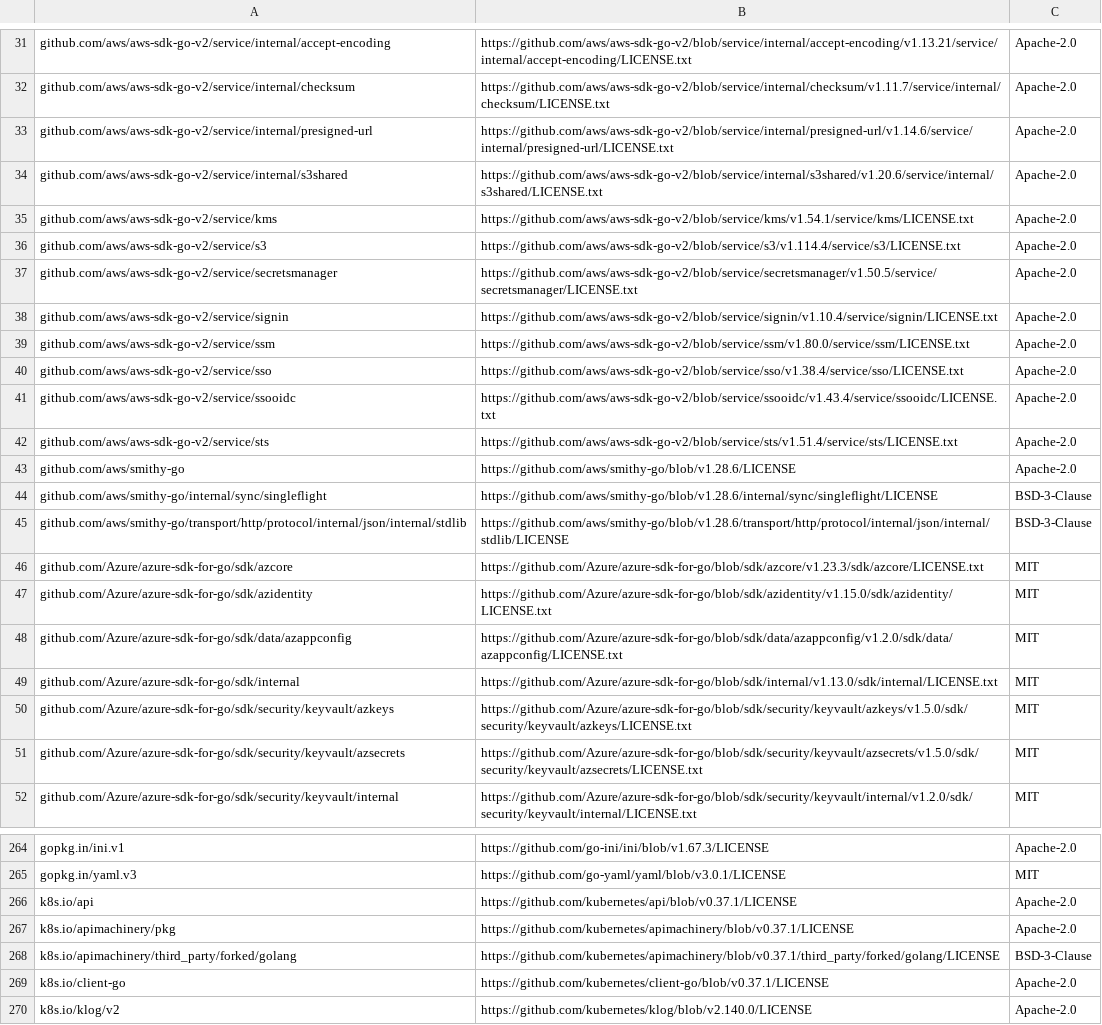
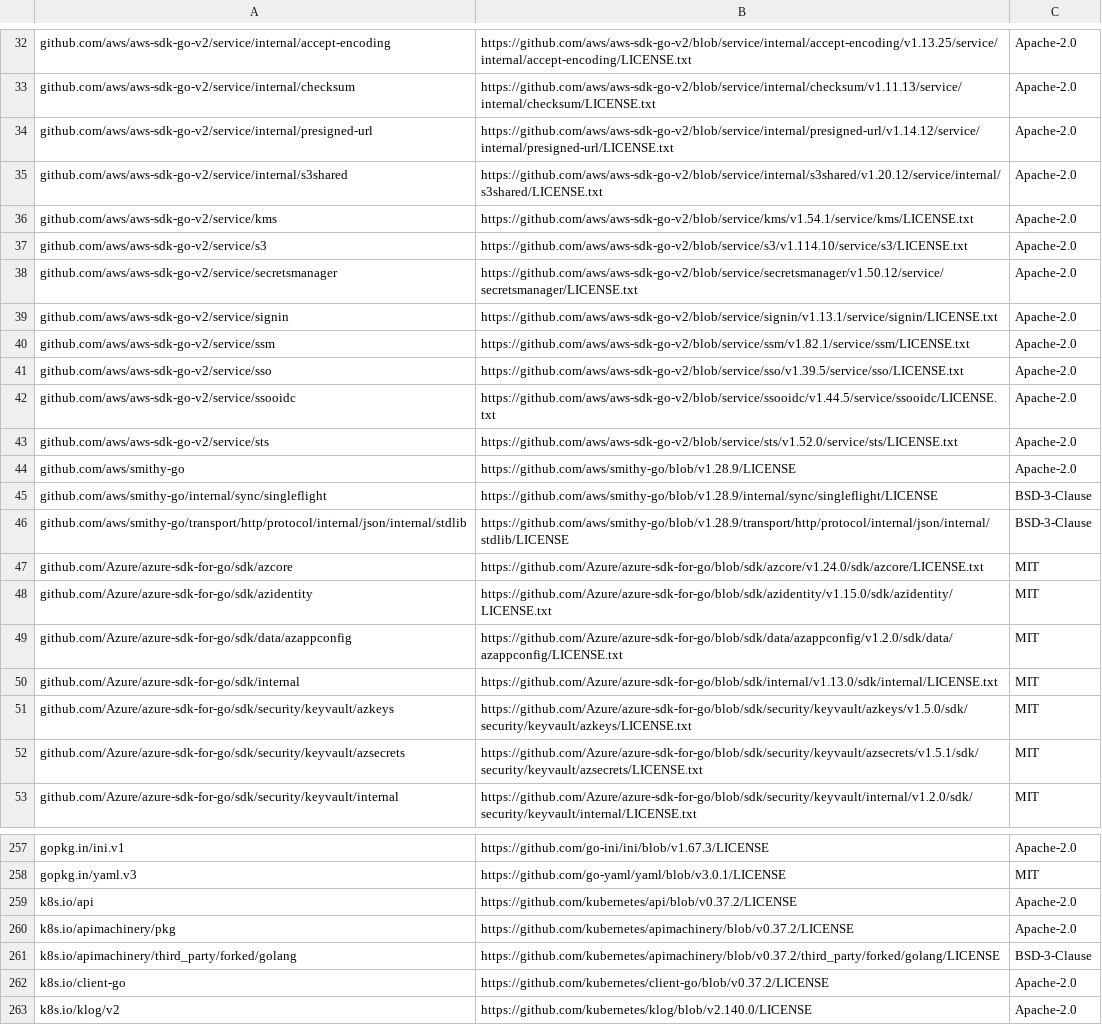
Before and after one commit to xavidop/tamesu, a CSV file: THIRD_PARTY_LICENSES.csv, drawn as a sheet; only a part is shown, gaps mark what is left out; addresses are those after the commit; the diff covers the shown part only; the diff names each change by its address in the sheet, - before the commit and + after, or states it on an @@ line.

```diff
--- a/THIRD_PARTY_LICENSES.csv
+++ b/THIRD_PARTY_LICENSES.csv
-B32: https://github.com/aws/aws-sdk-go-v2/blob/service/internal/accept-encoding/v1.13.21/service/internal/accept-encoding/LICENSE.txt
+B32: https://github.com/aws/aws-sdk-go-v2/blob/service/internal/accept-encoding/v1.13.25/service/internal/accept-encoding/LICENSE.txt
-B33: https://github.com/aws/aws-sdk-go-v2/blob/service/internal/checksum/v1.11.7/service/internal/checksum/LICENSE.txt
+B33: https://github.com/aws/aws-sdk-go-v2/blob/service/internal/checksum/v1.11.13/service/internal/checksum/LICENSE.txt
-B34: https://github.com/aws/aws-sdk-go-v2/blob/service/internal/presigned-url/v1.14.6/service/internal/presigned-url/LICENSE.txt
+B34: https://github.com/aws/aws-sdk-go-v2/blob/service/internal/presigned-url/v1.14.12/service/internal/presigned-url/LICENSE.txt
-B35: https://github.com/aws/aws-sdk-go-v2/blob/service/internal/s3shared/v1.20.6/service/internal/s3shared/LICENSE.txt
+B35: https://github.com/aws/aws-sdk-go-v2/blob/service/internal/s3shared/v1.20.12/service/internal/s3shared/LICENSE.txt
-B37: https://github.com/aws/aws-sdk-go-v2/blob/service/s3/v1.114.4/service/s3/LICENSE.txt
+B37: https://github.com/aws/aws-sdk-go-v2/blob/service/s3/v1.114.10/service/s3/LICENSE.txt
-B38: https://github.com/aws/aws-sdk-go-v2/blob/service/secretsmanager/v1.50.5/service/secretsmanager/LICENSE.txt
+B38: https://github.com/aws/aws-sdk-go-v2/blob/service/secretsmanager/v1.50.12/service/secretsmanager/LICENSE.txt
-B39: https://github.com/aws/aws-sdk-go-v2/blob/service/signin/v1.10.4/service/signin/LICENSE.txt
+B39: https://github.com/aws/aws-sdk-go-v2/blob/service/signin/v1.13.1/service/signin/LICENSE.txt
-B40: https://github.com/aws/aws-sdk-go-v2/blob/service/ssm/v1.80.0/service/ssm/LICENSE.txt
+B40: https://github.com/aws/aws-sdk-go-v2/blob/service/ssm/v1.82.1/service/ssm/LICENSE.txt
-B41: https://github.com/aws/aws-sdk-go-v2/blob/service/sso/v1.38.4/service/sso/LICENSE.txt
+B41: https://github.com/aws/aws-sdk-go-v2/blob/service/sso/v1.39.5/service/sso/LICENSE.txt
-B42: https://github.com/aws/aws-sdk-go-v2/blob/service/ssooidc/v1.43.4/service/ssooidc/LICENSE.txt
+B42: https://github.com/aws/aws-sdk-go-v2/blob/service/ssooidc/v1.44.5/service/ssooidc/LICENSE.txt
-B43: https://github.com/aws/aws-sdk-go-v2/blob/service/sts/v1.51.4/service/sts/LICENSE.txt
+B43: https://github.com/aws/aws-sdk-go-v2/blob/service/sts/v1.52.0/service/sts/LICENSE.txt
-B44: https://github.com/aws/smithy-go/blob/v1.28.6/LICENSE
+B44: https://github.com/aws/smithy-go/blob/v1.28.9/LICENSE
-B45: https://github.com/aws/smithy-go/blob/v1.28.6/internal/sync/singleflight/LICENSE
+B45: https://github.com/aws/smithy-go/blob/v1.28.9/internal/sync/singleflight/LICENSE
-B46: https://github.com/aws/smithy-go/blob/v1.28.6/transport/http/protocol/internal/json/internal/stdlib/LICENSE
+B46: https://github.com/aws/smithy-go/blob/v1.28.9/transport/http/protocol/internal/json/internal/stdlib/LICENSE
-B47: https://github.com/Azure/azure-sdk-for-go/blob/sdk/azcore/v1.23.3/sdk/azcore/LICENSE.txt
+B47: https://github.com/Azure/azure-sdk-for-go/blob/sdk/azcore/v1.24.0/sdk/azcore/LICENSE.txt
-B52: https://github.com/Azure/azure-sdk-for-go/blob/sdk/security/keyvault/azsecrets/v1.5.0/sdk/security/keyvault/azsecrets/LICENSE.txt
+B52: https://github.com/Azure/azure-sdk-for-go/blob/sdk/security/keyvault/azsecrets/v1.5.1/sdk/security/keyvault/azsecrets/LICENSE.txt
-B259: https://github.com/kubernetes/api/blob/v0.37.1/LICENSE
+B259: https://github.com/kubernetes/api/blob/v0.37.2/LICENSE
-B260: https://github.com/kubernetes/apimachinery/blob/v0.37.1/LICENSE
+B260: https://github.com/kubernetes/apimachinery/blob/v0.37.2/LICENSE
-B261: https://github.com/kubernetes/apimachinery/blob/v0.37.1/third_party/forked/golang/LICENSE
+B261: https://github.com/kubernetes/apimachinery/blob/v0.37.2/third_party/forked/golang/LICENSE
-B262: https://github.com/kubernetes/client-go/blob/v0.37.1/LICENSE
+B262: https://github.com/kubernetes/client-go/blob/v0.37.2/LICENSE
```
Also changed, not shown: 3 added rows, 10 removed rows and 67 edited cells elsewhere in this file, 18 other files.
